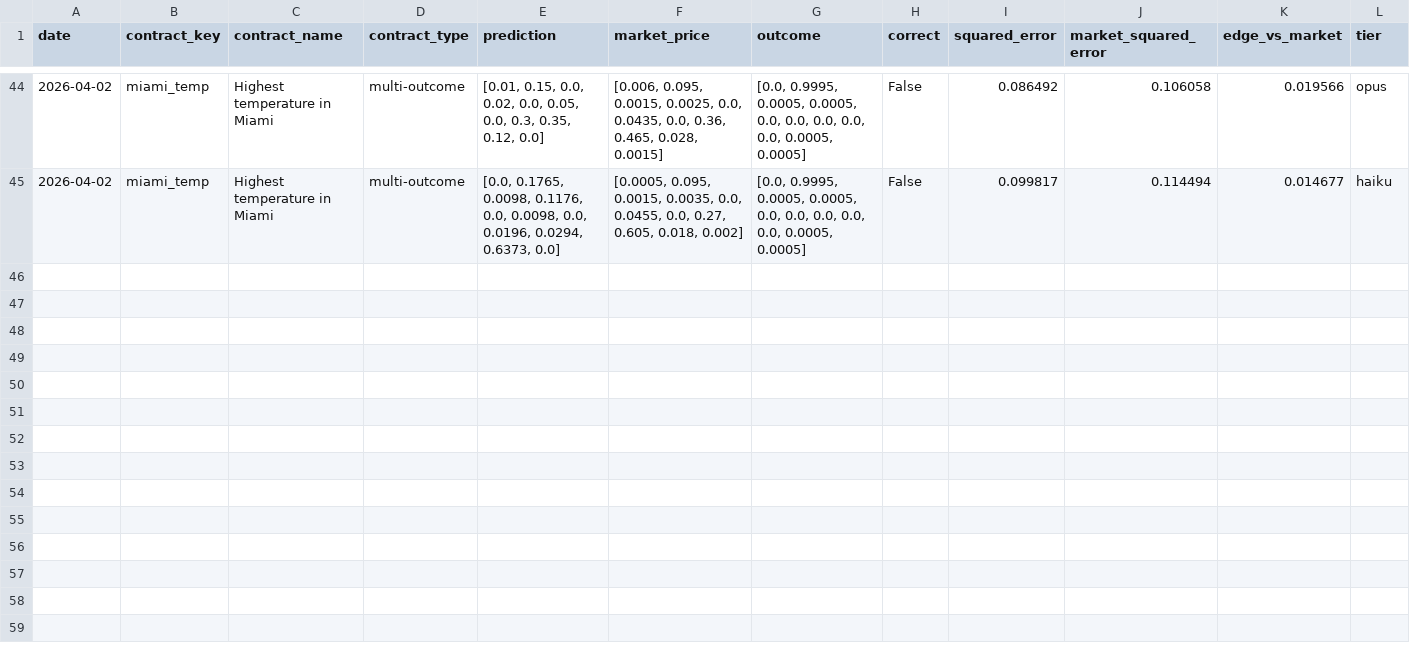
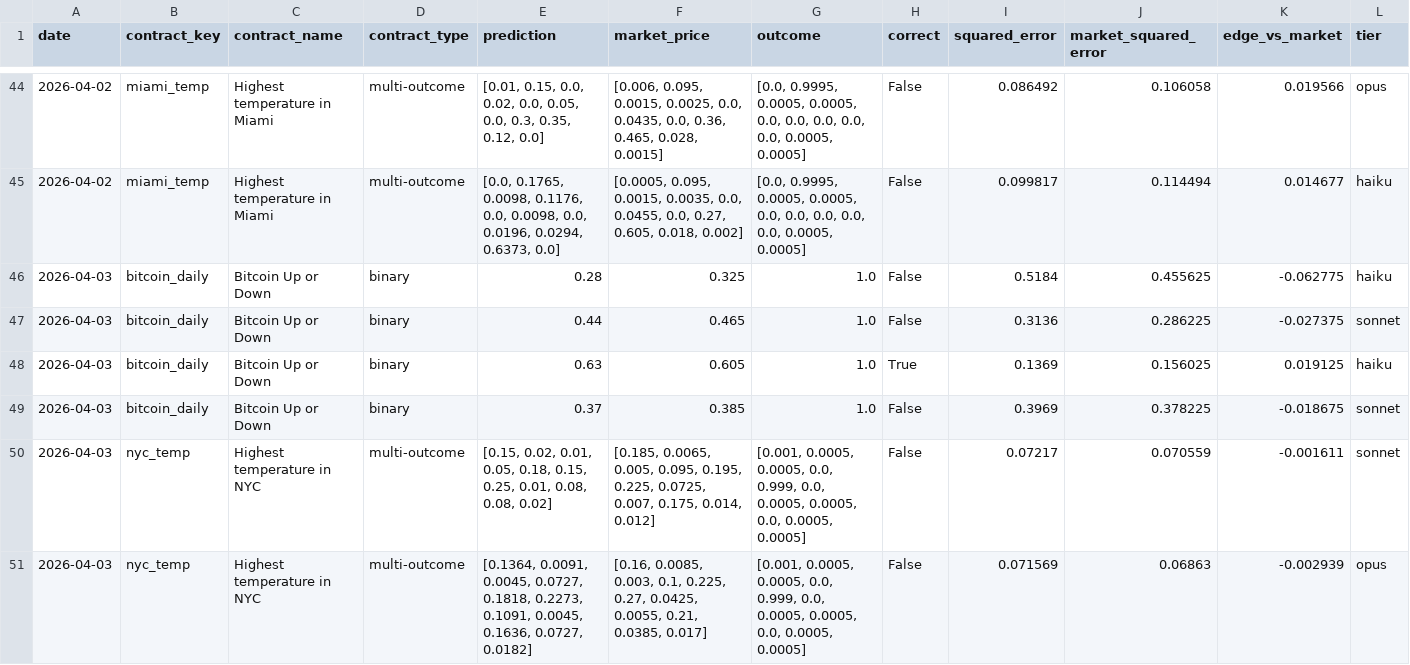
Before and after one commit to pairie-koh/Trading-Agents-on-Polymarket, a CSV file: data/rolling_scores.csv, drawn as a sheet; only a part is shown, gaps mark what is left out; rows hold the shown columns only; the diff covers the shown part only; the diff names each change by its address in the sheet, - before the commit and + after, or states it on an @@ line.

Commit message:
data: 2026-04-04T02:56:24Z

```diff
--- a/data/rolling_scores.csv
+++ b/data/rolling_scores.csv
+row 46: 2026-04-03 | bitcoin_daily | Bitcoin Up or Down | binary | 0.28 | 0.325 | 1.0 | False | 0.5184 | 0.455625 | -0.062775 | haiku
+row 47: 2026-04-03 | bitcoin_daily | Bitcoin Up or Down | binary | 0.44 | 0.465 | 1.0 | False | 0.3136 | 0.286225 | -0.027375 | sonnet
+row 48: 2026-04-03 | bitcoin_daily | Bitcoin Up or Down | binary | 0.63 | 0.605 | 1.0 | True | 0.1369 | 0.156025 | 0.019125 | haiku
+row 49: 2026-04-03 | bitcoin_daily | Bitcoin Up or Down | binary | 0.37 | 0.385 | 1.0 | False | 0.3969 | 0.378225 | -0.018675 | sonnet
+row 50: 2026-04-03 | nyc_temp | Highest temperature in NYC | multi-outcome | [0.15, 0.02, 0.01, 0.05, 0.18, 0.15, 0.25, 0.01, 0.08, 0.08, 0.02] | [0.185, 0.0065, 0.005, 0.095, 0.195, 0.225, 0.0725, 0.007, 0.175, 0.014, 0.012] | [0.001, 0.0005, 0.0005, 0.0, 0.999, 0.0, 0.0005, 0.0005, 0.0, 0.0005, 0.0005] | False | 0.07217 | 0.070559 | -0.001611 | sonnet
+row 51: 2026-04-03 | nyc_temp | Highest temperature in NYC | multi-outcome | [0.1364, 0.0091, 0.0045, 0.0727, 0.1818, 0.2273, 0.1091, 0.0045, 0.1636, 0.0727, 0.0182] | [0.16, 0.0085, 0.003, 0.1, 0.225, 0.27, 0.0425, 0.0055, 0.21, 0.0385, 0.017] | [0.001, 0.0005, 0.0005, 0.0, 0.999, 0.0, 0.0005, 0.0005, 0.0, 0.0005, 0.0005] | False | 0.071569 | 0.06863 | -0.002939 | opus
```
Also changed, not shown: 6 added rows elsewhere in this file, 3 other files.
